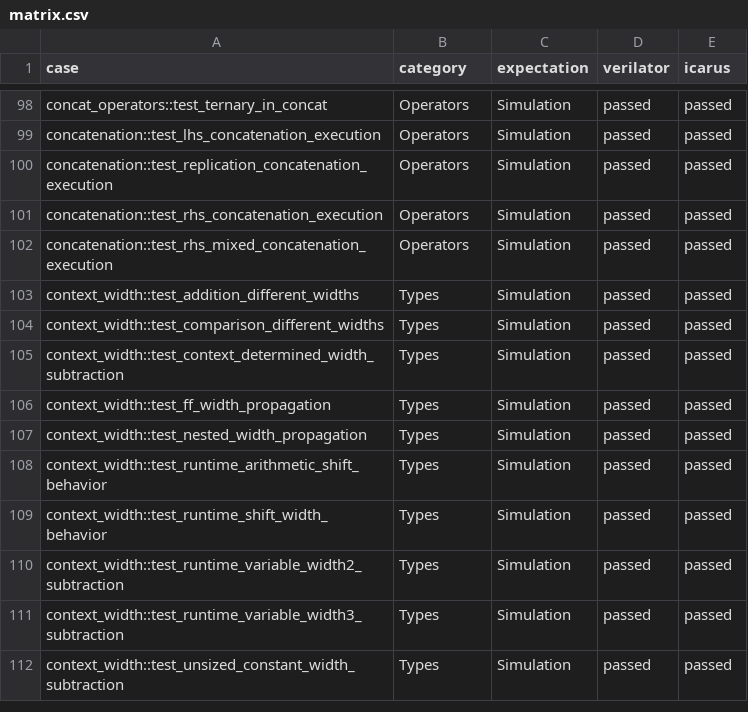
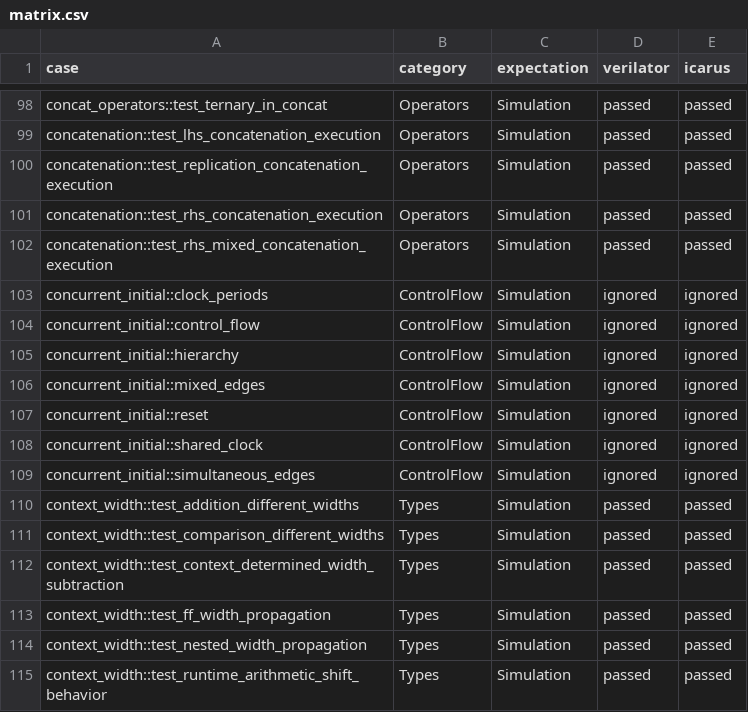
Before and after one commit to celox-sim/celox, a CSV file: crates/celox-test-suite-veryl/verification/matrix.csv, drawn as a sheet; only a part is shown, gaps mark what is left out; the shorter side is filled out with more unchanged rows; the diff names each change by its address in the sheet, - before the commit and + after, or states it on an @@ line.

Commit message:
feat(testbench)!: support concurrent Veryl initial processes

```diff
--- a/crates/celox-test-suite-veryl/verification/matrix.csv
+++ b/crates/celox-test-suite-veryl/verification/matrix.csv
+row 103: concurrent_initial::clock_periods | ControlFlow | Simulation | ignored | ignored
+row 104: concurrent_initial::control_flow | ControlFlow | Simulation | ignored | ignored
+row 105: concurrent_initial::hierarchy | ControlFlow | Simulation | ignored | ignored
+row 106: concurrent_initial::mixed_edges | ControlFlow | Simulation | ignored | ignored
+row 107: concurrent_initial::reset | ControlFlow | Simulation | ignored | ignored
+row 108: concurrent_initial::shared_clock | ControlFlow | Simulation | ignored | ignored
+row 109: concurrent_initial::simultaneous_edges | ControlFlow | Simulation | ignored | ignored
```
Also changed, not shown: 33 other files.
